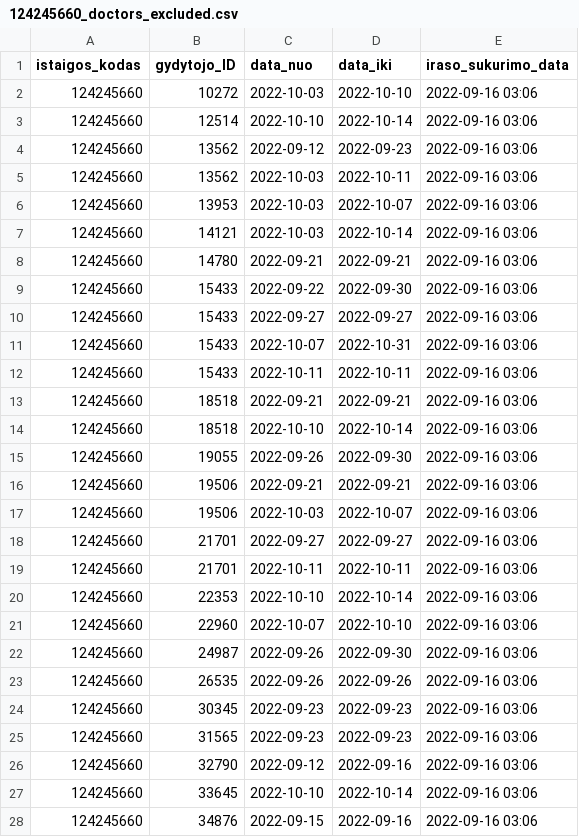
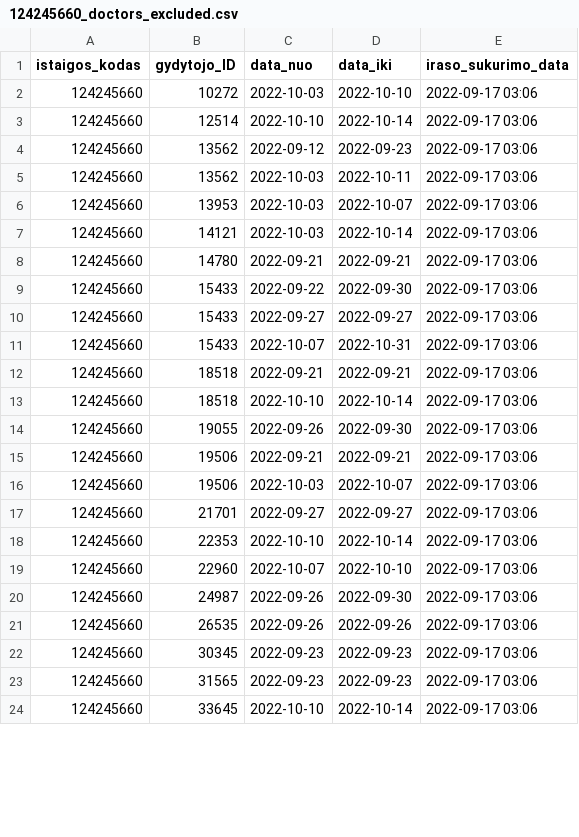
Before and after one commit to vilnius/seskines-poliklinika, a CSV file: 124245660_doctors_excluded.csv, drawn as a sheet; only a part is shown; the diff covers the shown part only.

```diff
--- a/124245660_doctors_excluded.csv
+++ b/124245660_doctors_excluded.csv
@@ -1,28 +1,24 @@
 istaigos_kodas;gydytojo_ID;data_nuo;data_iki;iraso_sukurimo_data
-124245660;10272;2022-10-03;2022-10-10;2022-09-16 03:06
-124245660;12514;2022-10-10;2022-10-14;2022-09-16 03:06
-124245660;13562;2022-09-12;2022-09-23;2022-09-16 03:06
-124245660;13562;2022-10-03;2022-10-11;2022-09-16 03:06
-124245660;13953;2022-10-03;2022-10-07;2022-09-16 03:06
-124245660;14121;2022-10-03;2022-10-14;2022-09-16 03:06
-124245660;14780;2022-09-21;2022-09-21;2022-09-16 03:06
-124245660;15433;2022-09-22;2022-09-30;2022-09-16 03:06
-124245660;15433;2022-09-27;2022-09-27;2022-09-16 03:06
-124245660;15433;2022-10-07;2022-10-31;2022-09-16 03:06
-124245660;15433;2022-10-11;2022-10-11;2022-09-16 03:06
-124245660;18518;2022-09-21;2022-09-21;2022-09-16 03:06
-124245660;18518;2022-10-10;2022-10-14;2022-09-16 03:06
-124245660;19055;2022-09-26;2022-09-30;2022-09-16 03:06
-124245660;19506;2022-09-21;2022-09-21;2022-09-16 03:06
-124245660;19506;2022-10-03;2022-10-07;2022-09-16 03:06
-124245660;21701;2022-09-27;2022-09-27;2022-09-16 03:06
-124245660;21701;2022-10-11;2022-10-11;2022-09-16 03:06
-124245660;22353;2022-10-10;2022-10-14;2022-09-16 03:06
-124245660;22960;2022-10-07;2022-10-10;2022-09-16 03:06
-124245660;24987;2022-09-26;2022-09-30;2022-09-16 03:06
-124245660;26535;2022-09-26;2022-09-26;2022-09-16 03:06
-124245660;30345;2022-09-23;2022-09-23;2022-09-16 03:06
-124245660;31565;2022-09-23;2022-09-23;2022-09-16 03:06
-124245660;32790;2022-09-12;2022-09-16;2022-09-16 03:06
-124245660;33645;2022-10-10;2022-10-14;2022-09-16 03:06
-124245660;34876;2022-09-15;2022-09-16;2022-09-16 03:06
+124245660;10272;2022-10-03;2022-10-10;2022-09-17 03:06
+124245660;12514;2022-10-10;2022-10-14;2022-09-17 03:06
+124245660;13562;2022-09-12;2022-09-23;2022-09-17 03:06
+124245660;13562;2022-10-03;2022-10-11;2022-09-17 03:06
+124245660;13953;2022-10-03;2022-10-07;2022-09-17 03:06
+124245660;14121;2022-10-03;2022-10-14;2022-09-17 03:06
+124245660;14780;2022-09-21;2022-09-21;2022-09-17 03:06
+124245660;15433;2022-09-22;2022-09-30;2022-09-17 03:06
+124245660;15433;2022-09-27;2022-09-27;2022-09-17 03:06
+124245660;15433;2022-10-07;2022-10-31;2022-09-17 03:06
+124245660;18518;2022-09-21;2022-09-21;2022-09-17 03:06
+124245660;18518;2022-10-10;2022-10-14;2022-09-17 03:06
+124245660;19055;2022-09-26;2022-09-30;2022-09-17 03:06
+124245660;19506;2022-09-21;2022-09-21;2022-09-17 03:06
+124245660;19506;2022-10-03;2022-10-07;2022-09-17 03:06
+124245660;21701;2022-09-27;2022-09-27;2022-09-17 03:06
+124245660;22353;2022-10-10;2022-10-14;2022-09-17 03:06
+124245660;22960;2022-10-07;2022-10-10;2022-09-17 03:06
+124245660;24987;2022-09-26;2022-09-30;2022-09-17 03:06
+124245660;26535;2022-09-26;2022-09-26;2022-09-17 03:06
+124245660;30345;2022-09-23;2022-09-23;2022-09-17 03:06
+124245660;31565;2022-09-23;2022-09-23;2022-09-17 03:06
+124245660;33645;2022-10-10;2022-10-14;2022-09-17 03:06
```
Also changed, not shown: 1 edited cell elsewhere in this file, 124245660_family_doctors_list.csv, 124245660_family_doctors_visits_hours.csv, 1 other file.
